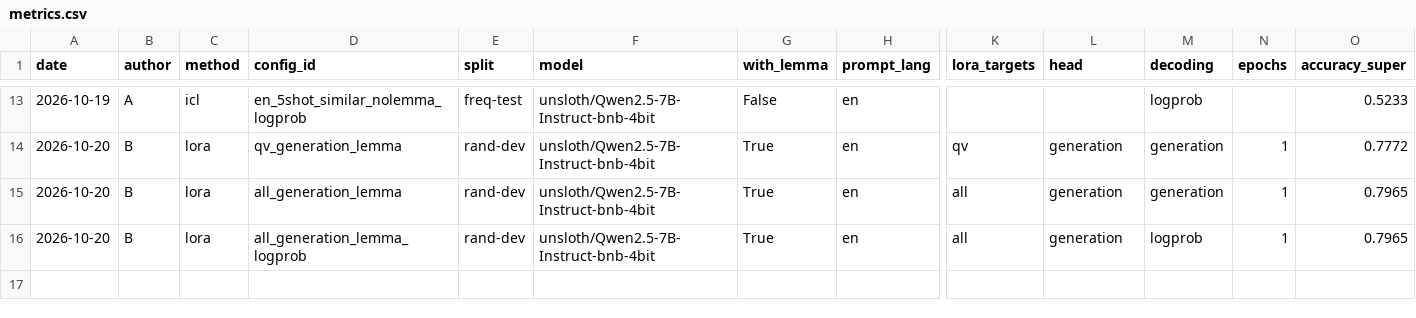
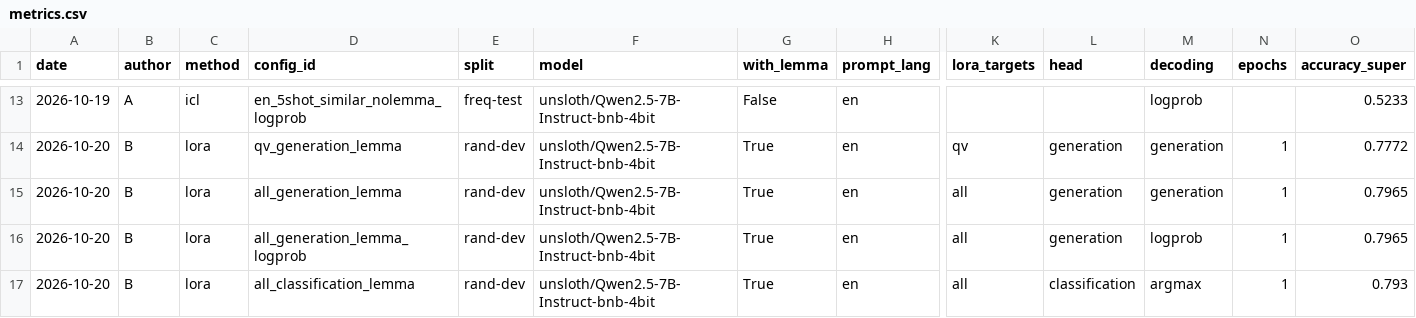
Before and after one commit to bkadyrbay-hash/lab1-supersense-llm, a CSV file: results/metrics.csv, drawn as a sheet; only a part is shown, gaps mark what is left out; rows hold the shown columns only; the diff names each change by its address in the sheet, - before the commit and + after, or states it on an @@ line.

Commit message:
Add LoRA run all_classification_lemma on rand-dev

```diff
--- a/results/metrics.csv
+++ b/results/metrics.csv
+row 17: 2026-10-20 | B | lora | all_classification_lemma | rand-dev | unsloth/Qwen2.5-7B-Instruct-bnb-4bit | True | en | all | classification | argmax | 1 | 0.793
```
Also changed, not shown: 1 other file.
